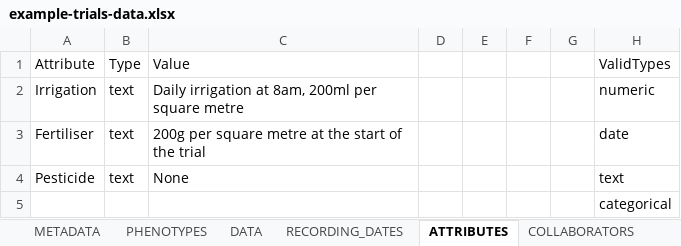
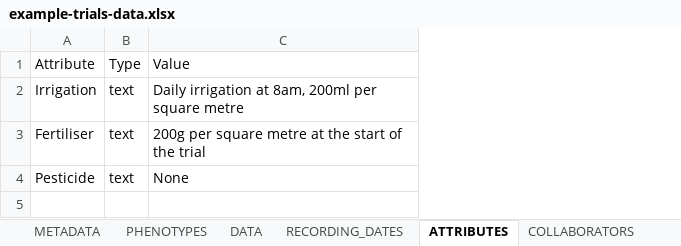
Before and after one commit to germinateplatform/germinate-data-templates, an Excel workbook: trials-data/example-trials-data.xlsx, sheet ATTRIBUTES, drawn as a sheet; values as stored, in another font and other column widths than the file's, no borders; table styles not drawn; the diff names each change by its address in the sheet, - before the commit and + after, or states it on an @@ line.

```diff
--- a/trials-data/example-trials-data.xlsx (sheet ATTRIBUTES)
+++ b/trials-data/example-trials-data.xlsx (sheet ATTRIBUTES)
-column D, empty
-column E, empty
-column F, empty
-column G, empty
-column H, rows 1-4: ValidTypes | numeric | date | text
-row 5:  |  |  |  |  |  |  | categorical
```
Also changed, not shown: sheet PHENOTYPES, other sheet tabs, genotypic-data/allele-calls-germplasm-by-marker.xlsx, genotypic-data/allele-calls-marker-by-germplasm.xlsx, 10 other files.
